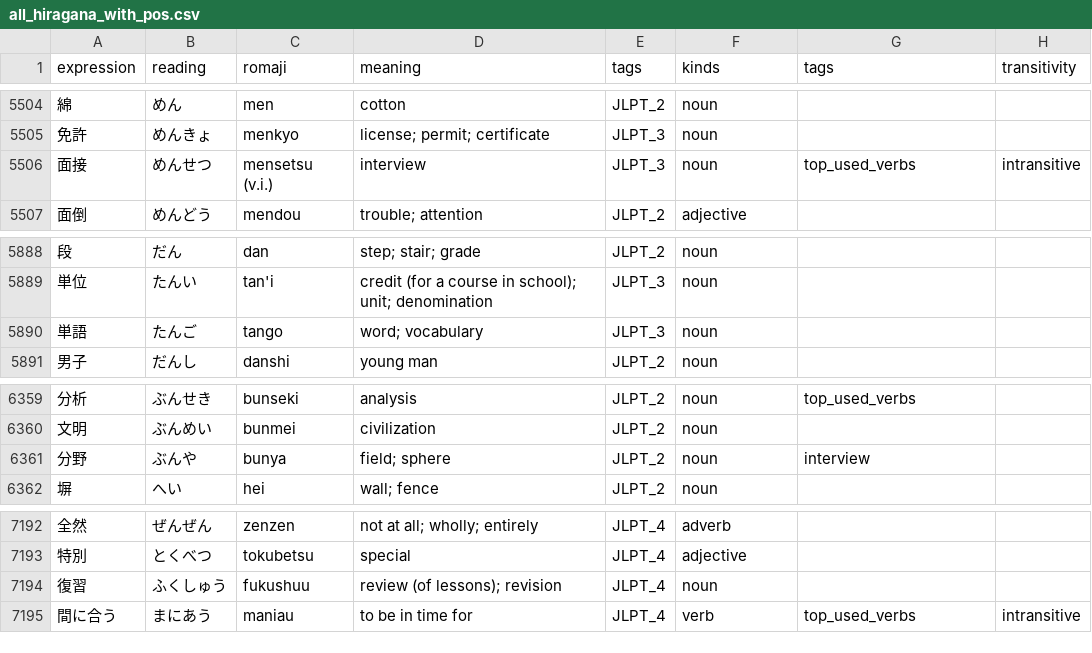
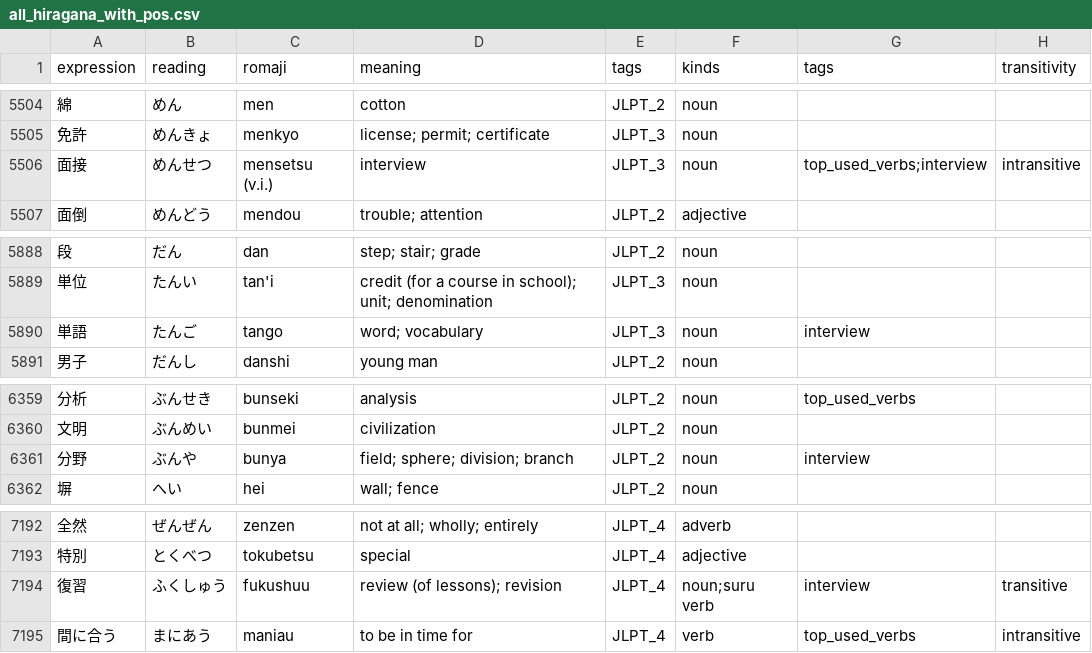
Before and after one commit to Potoman/JlptTraining, a CSV file: all_hiragana_with_pos.csv, drawn as a sheet; only a part is shown, gaps mark what is left out.

Commit message:
Add word to interview tag.

```diff
--- a/all_hiragana_with_pos.csv
+++ b/all_hiragana_with_pos.csv
@@ -5505,3 +5505,3 @@ expression,reading,romaji,meaning,tags,kinds,tags,transitivity
 免許,めんきょ,menkyo,license; permit; certificate,JLPT_3,noun,,
-面接,めんせつ,mensetsu (v.i.),interview,JLPT_3,noun,top_used_verbs,intransitive
+面接,めんせつ,mensetsu (v.i.),interview,JLPT_3,noun,top_used_verbs;interview,intransitive
 面倒,めんどう,mendou,trouble; attention,JLPT_2,adjective,,
@@ -5889,3 +5889,3 @@ expression,reading,romaji,meaning,tags,kinds,tags,transitivity
 単位,たんい,tan'i,credit (for a course in school); unit; denomination,JLPT_3,noun,,
-単語,たんご,tango,word; vocabulary,JLPT_3,noun,,
+単語,たんご,tango,word; vocabulary,JLPT_3,noun,interview,
 男子,だんし,danshi,young man,JLPT_2,noun,,
@@ -6360,3 +6360,3 @@ expression,reading,romaji,meaning,tags,kinds,tags,transitivity
 文明,ぶんめい,bunmei,civilization,JLPT_2,noun,,
-分野,ぶんや,bunya,field; sphere,JLPT_2,noun,interview,
+分野,ぶんや,bunya,field; sphere; division; branch,JLPT_2,noun,interview,
 塀,へい,hei,wall; fence,JLPT_2,noun,,
@@ -7193,3 +7193,3 @@ expression,reading,romaji,meaning,tags,kinds,tags,transitivity
 特別,とくべつ,tokubetsu,special,JLPT_4,adjective,,
-復習,ふくしゅう,fukushuu,review (of lessons); revision,JLPT_4,noun,,
+復習,ふくしゅう,fukushuu,review (of lessons); revision,JLPT_4,noun;suru verb,interview,transitive
 間に合う,まにあう,maniau,to be in time for,JLPT_4,verb,top_used_verbs,intransitive
```
